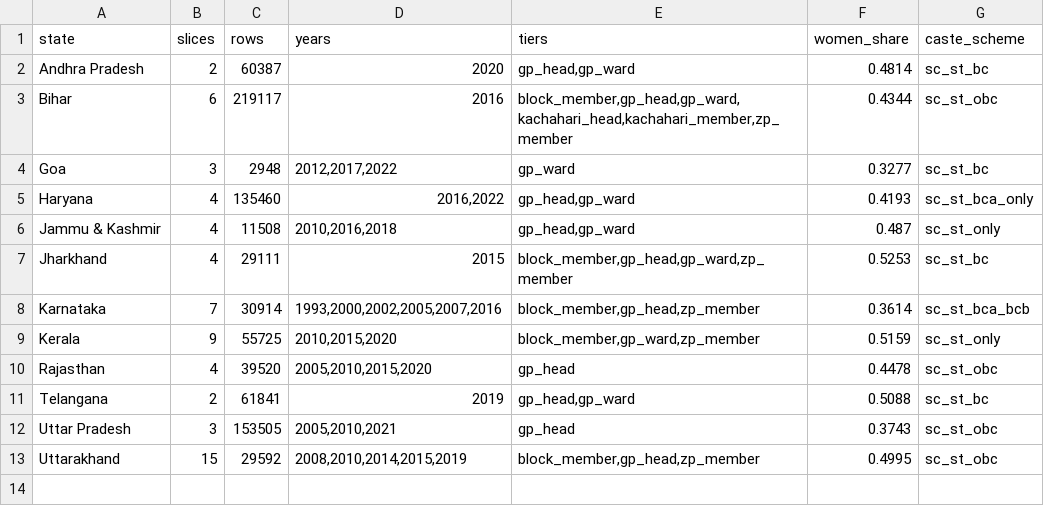
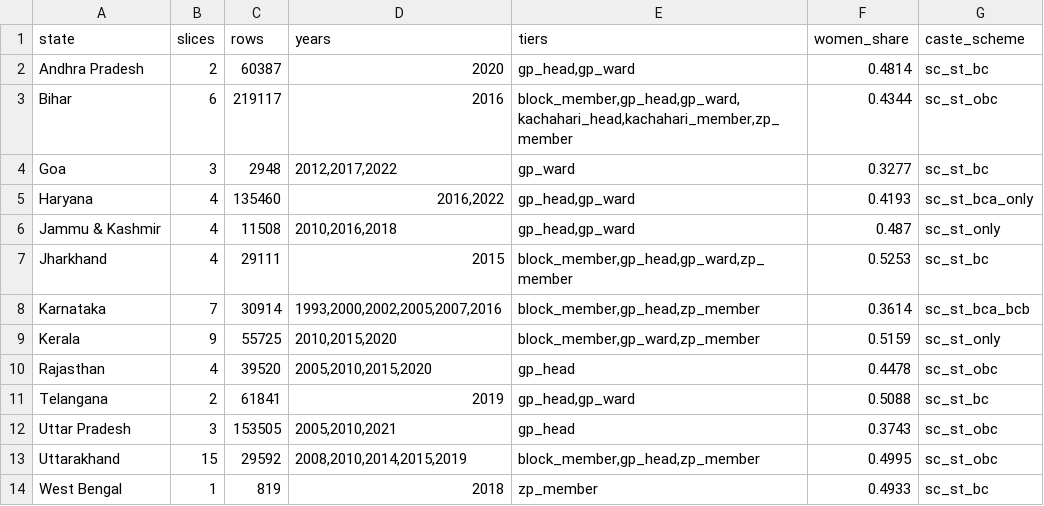
Before and after one commit to in-rolls/local_reservations, a CSV file: data/stats/state_stats.csv, drawn as a sheet; the diff names each change by its address in the sheet, - before the commit and + after, or states it on an @@ line.

```diff
--- a/data/stats/state_stats.csv
+++ b/data/stats/state_stats.csv
+row 14: West Bengal | 1 | 819 | 2018 | zp_member | 0.4933 | sc_st_bc
```
Also changed, not shown: data/stats/slice_checks.csv, data/stats/slice_stats.csv, 18 other files.
